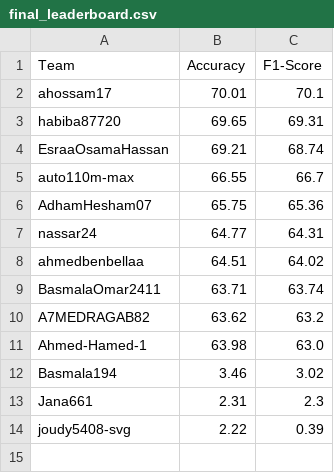
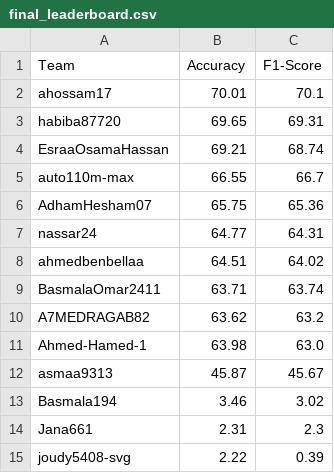
Before and after one commit to Basmala194/CNN4TXT, a CSV file: final_leaderboard.csv, drawn as a sheet; the diff names each change by its address in the sheet, - before the commit and + after, or states it on an @@ line.

```diff
--- a/final_leaderboard.csv
+++ b/final_leaderboard.csv
+row 12: asmaa9313 | 45.87 | 45.67
```
Also changed, not shown: 1 other file.
